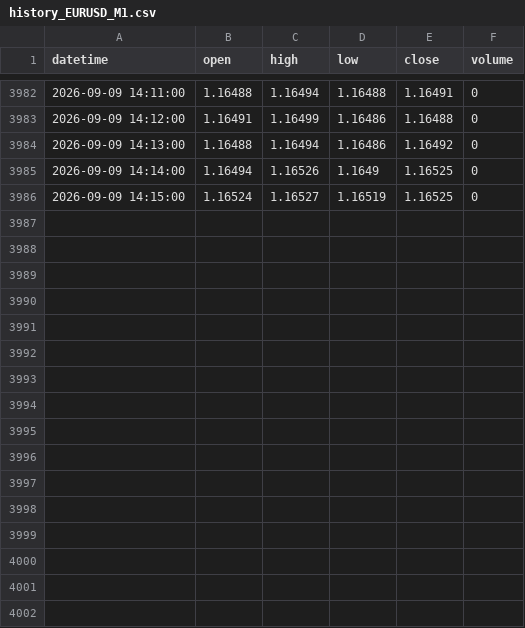
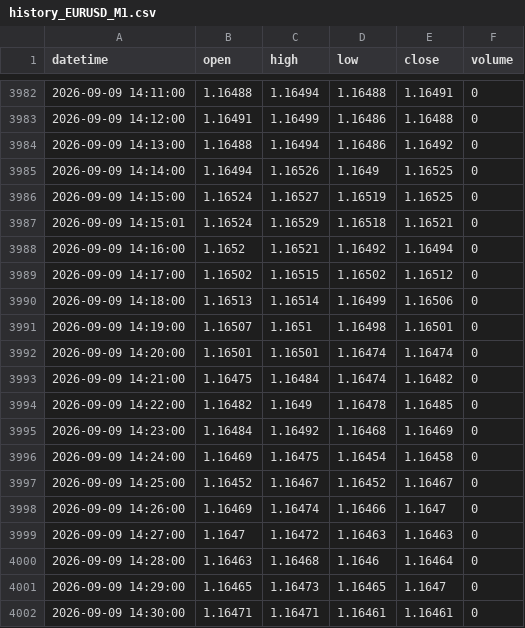
Before and after one commit to King-KNH/shadow-retracement-ai, a CSV file: history_EURUSD_M1.csv, drawn as a sheet; only a part is shown, gaps mark what is left out.

```diff
--- a/history_EURUSD_M1.csv
+++ b/history_EURUSD_M1.csv
@@ -3986 +3986,17 @@ datetime,open,high,low,close,volume
 2026-09-09 14:15:00,1.16524,1.16527,1.16519,1.16525,0
+2026-09-09 14:15:01,1.16524,1.16529,1.16518,1.16521,0
+2026-09-09 14:16:00,1.1652,1.16521,1.16492,1.16494,0
+2026-09-09 14:17:00,1.16502,1.16515,1.16502,1.16512,0
+2026-09-09 14:18:00,1.16513,1.16514,1.16499,1.16506,0
+2026-09-09 14:19:00,1.16507,1.1651,1.16498,1.16501,0
+2026-09-09 14:20:00,1.16501,1.16501,1.16474,1.16474,0
+2026-09-09 14:21:00,1.16475,1.16484,1.16474,1.16482,0
+2026-09-09 14:22:00,1.16482,1.1649,1.16478,1.16485,0
+2026-09-09 14:23:00,1.16484,1.16492,1.16468,1.16469,0
+2026-09-09 14:24:00,1.16469,1.16475,1.16454,1.16458,0
+2026-09-09 14:25:00,1.16452,1.16467,1.16452,1.16467,0
+2026-09-09 14:26:00,1.16469,1.16474,1.16466,1.1647,0
+2026-09-09 14:27:00,1.1647,1.16472,1.16463,1.16463,0
+2026-09-09 14:28:00,1.16463,1.16468,1.1646,1.16464,0
+2026-09-09 14:29:00,1.16465,1.16473,1.16465,1.1647,0
+2026-09-09 14:30:00,1.16471,1.16471,1.16461,1.16461,0
```
Also changed, not shown: history_EURUSD_H1.csv, history_XAUUSD_H1.csv, 1 other file.
